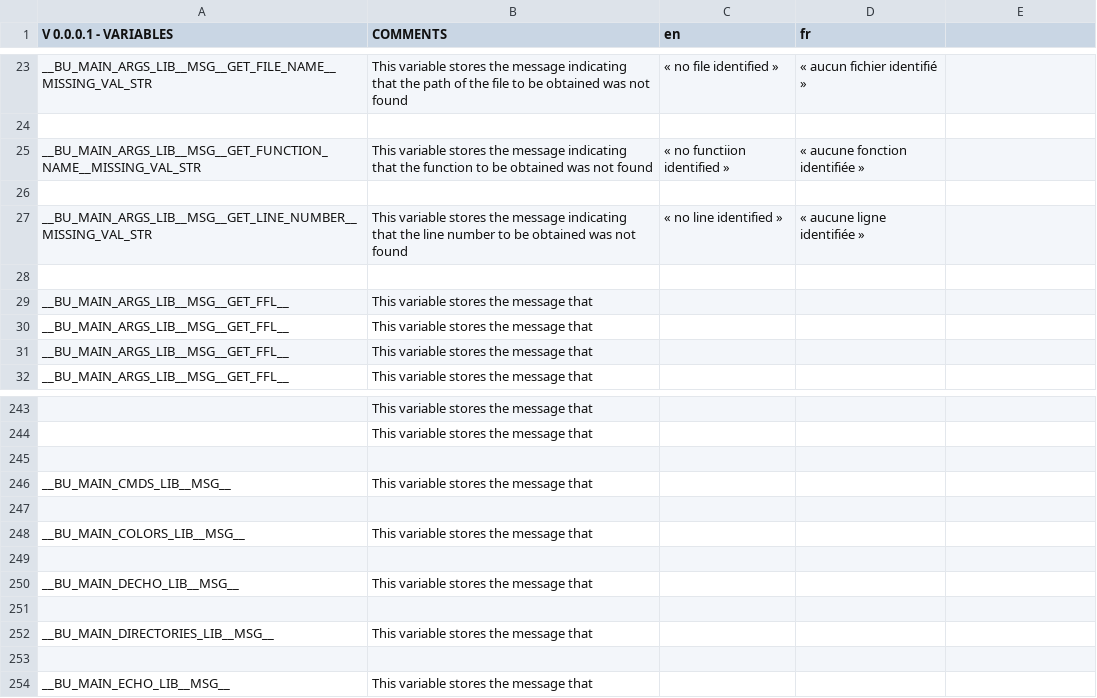
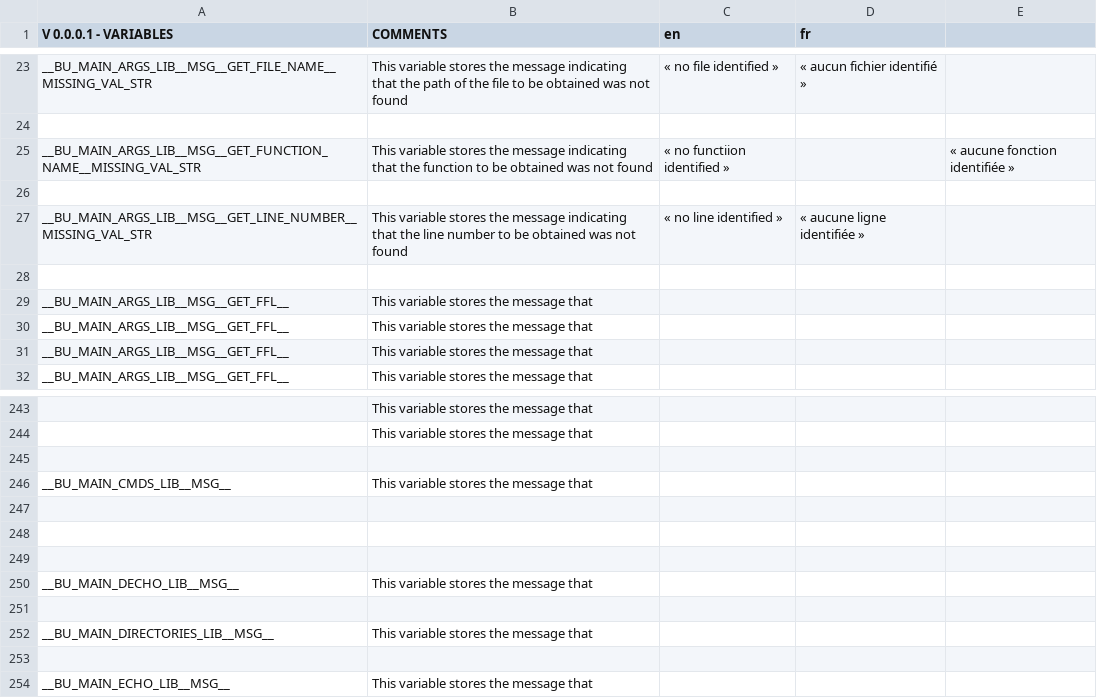
Before and after one commit to DimitriObeid/Bash-Utils, a CSV file: lib/lang/lang.csv, drawn as a sheet; only a part is shown, gaps mark what is left out; the diff covers the shown part only.

```diff
--- a/lib/lang/lang.csv
+++ b/lib/lang/lang.csv
@@ -25 +25 @@ __BU_MAIN_ARGS_LIB__MSG__GET_FILE_NAME__MISSING_VAL_STR,This variable stores the
-__BU_MAIN_ARGS_LIB__MSG__GET_FUNCTION_NAME__MISSING_VAL_STR,This variable stores the message indicating that the function to be obtained was not found,« no functiion identified »	,« aucune fonction identifiée »,,,
+__BU_MAIN_ARGS_LIB__MSG__GET_FUNCTION_NAME__MISSING_VAL_STR,This variable stores the message indicating that the function to be obtained was not found,« no functiion identified »,,« aucune fonction identifiée »
@@ -248 +248 @@ __BU_MAIN_CMDS_LIB__MSG__,This variable stores the message that,,,,,
-__BU_MAIN_COLORS_LIB__MSG__,This variable stores the message that,,,,,
+,,,,
```
Also changed, not shown: 25 added rows elsewhere in this file.
